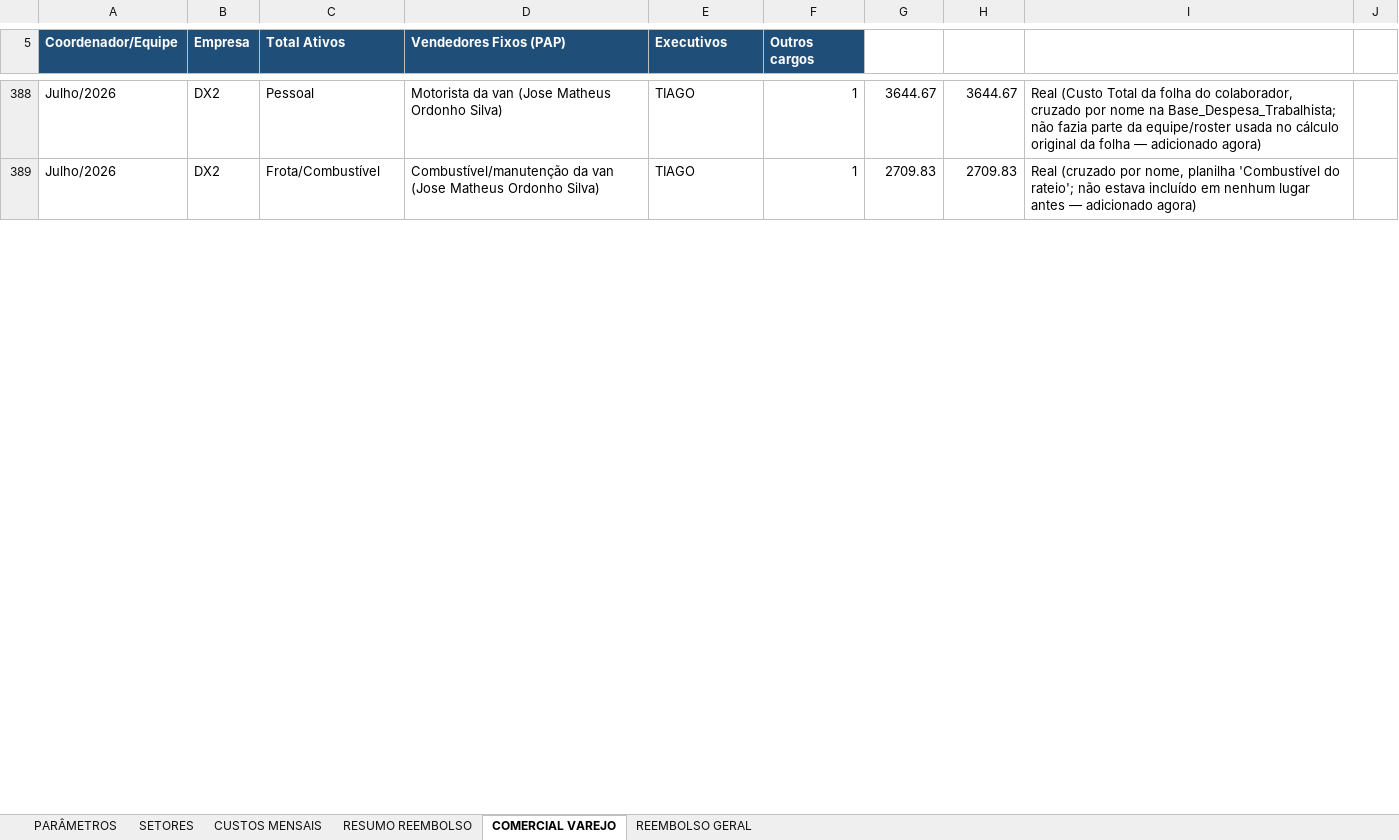
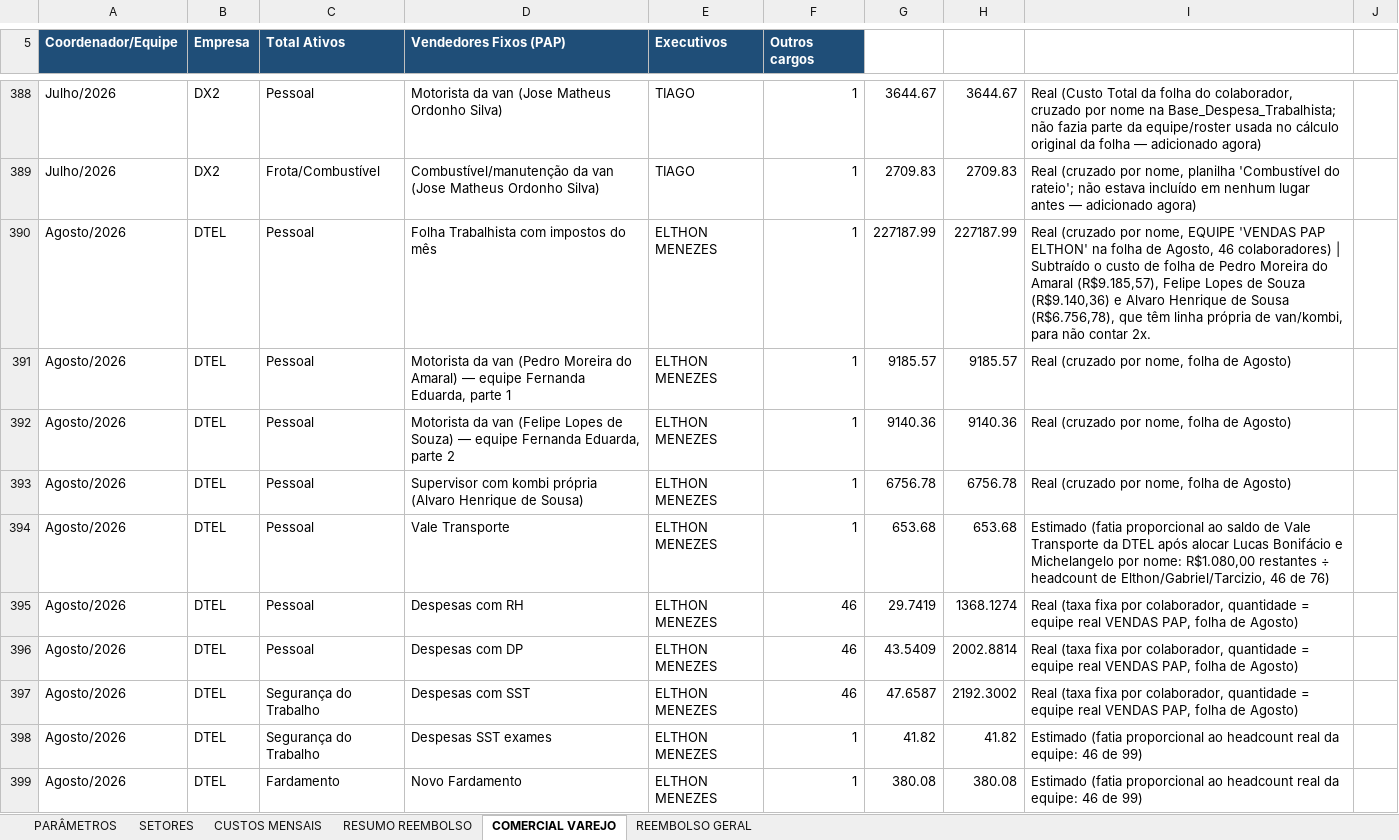
Before and after one commit to Deboradtelelecom/Base-dos-setores, an Excel workbook: dados-mensais/Base_Rateio_Custos_DTEL.xlsx, sheet COMERCIAL VAREJO, drawn as a sheet; only a part is shown, gaps mark what is left out; values as stored, in another font and other column widths than the file's, no borders; the diff covers the shown part only; the diff names each change by its address in the sheet, - before the commit and + after, or states it on an @@ line.

```diff
--- a/dados-mensais/Base_Rateio_Custos_DTEL.xlsx (sheet COMERCIAL VAREJO)
+++ b/dados-mensais/Base_Rateio_Custos_DTEL.xlsx (sheet COMERCIAL VAREJO)
+row 390: Agosto/2026 | DTEL | Pessoal | Folha Trabalhista com impostos do mês | ELTHON MENEZES | 1 | 227187.99 | 227187.99 | Real (cruzado por nome, EQUIPE 'VENDAS PAP ELTHON' na folha de Agosto, 46 colaboradores) | Subtraído o custo de folha de Pedro Moreira do Amaral (R$9.185,57), Felipe Lopes de Souza (R$9.140,36) e Alvaro Henrique de Sousa (R$6.756,78), que têm linha própria de van/kombi, para não contar 2x.
+row 391: Agosto/2026 | DTEL | Pessoal | Motorista da van (Pedro Moreira do Amaral) — equipe Fernanda Eduarda, parte 1 | ELTHON MENEZES | 1 | 9185.57 | 9185.57 | Real (cruzado por nome, folha de Agosto)
+row 392: Agosto/2026 | DTEL | Pessoal | Motorista da van (Felipe Lopes de Souza) — equipe Fernanda Eduarda, parte 2 | ELTHON MENEZES | 1 | 9140.36 | 9140.36 | Real (cruzado por nome, folha de Agosto)
+row 393: Agosto/2026 | DTEL | Pessoal | Supervisor com kombi própria (Alvaro Henrique de Sousa) | ELTHON MENEZES | 1 | 6756.78 | 6756.78 | Real (cruzado por nome, folha de Agosto)
+row 394: Agosto/2026 | DTEL | Pessoal | Vale Transporte | ELTHON MENEZES | 1 | 653.68 | 653.68 | Estimado (fatia proporcional ao saldo de Vale Transporte da DTEL após alocar Lucas Bonifácio e Michelangelo por nome: R$1.080,00 restantes ÷ headcount de Elthon/Gabriel/Tarcizio, 46 de 76)
+row 395: Agosto/2026 | DTEL | Pessoal | Despesas com RH | ELTHON MENEZES | 46 | 29.7419 | 1368.1274 | Real (taxa fixa por colaborador, quantidade = equipe real VENDAS PAP, folha de Agosto)
+row 396: Agosto/2026 | DTEL | Pessoal | Despesas com DP | ELTHON MENEZES | 46 | 43.5409 | 2002.8814 | Real (taxa fixa por colaborador, quantidade = equipe real VENDAS PAP, folha de Agosto)
+row 397: Agosto/2026 | DTEL | Segurança do Trabalho | Despesas com SST | ELTHON MENEZES | 46 | 47.6587 | 2192.3002 | Real (taxa fixa por colaborador, quantidade = equipe real VENDAS PAP, folha de Agosto)
+row 398: Agosto/2026 | DTEL | Segurança do Trabalho | Despesas SST exames | ELTHON MENEZES | 1 | 41.82 | 41.82 | Estimado (fatia proporcional ao headcount real da equipe: 46 de 99)
+row 399: Agosto/2026 | DTEL | Fardamento | Novo Fardamento | ELTHON MENEZES | 1 | 380.08 | 380.08 | Estimado (fatia proporcional ao headcount real da equipe: 46 de 99)
```
Also changed, not shown: 109 added rows and 86 edited cells elsewhere in this sheet, sheet PARÂMETROS, sheet CUSTOS MENSAIS, sheet RESUMO REEMBOLSO, sheet SETORES, formulas that keep their value, hidden cells, 1 other file.
